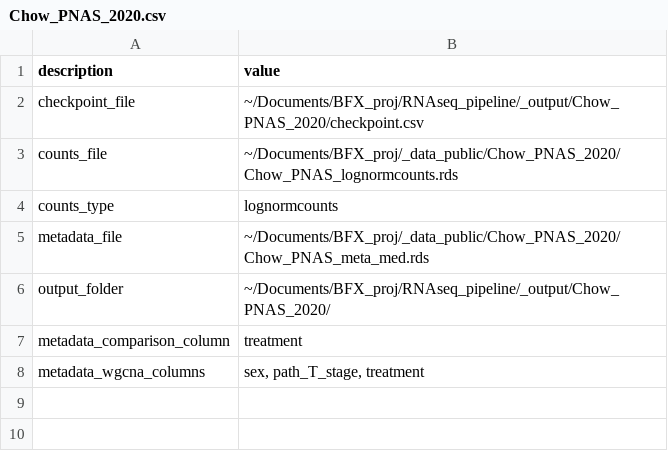
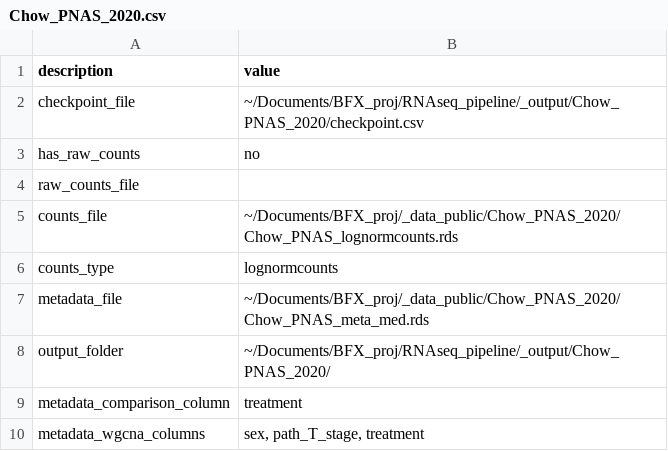
Before and after one commit to JackyLChow/RNAseq_pipeline, a CSV file: _input/Chow_PNAS_2020.csv, drawn as a sheet.

```diff
--- a/_input/Chow_PNAS_2020.csv
+++ b/_input/Chow_PNAS_2020.csv
@@ -2,2 +2,4 @@
 checkpoint_file,~/Documents/BFX_proj/RNAseq_pipeline/_output/Chow_PNAS_2020/checkpoint.csv
+has_raw_counts,no
+raw_counts_file,
 counts_file,~/Documents/BFX_proj/_data_public/Chow_PNAS_2020/Chow_PNAS_lognormcounts.rds
```
Also changed, not shown: _output/Chow_PNAS_2020/checkpoint.csv, 47 other files.
